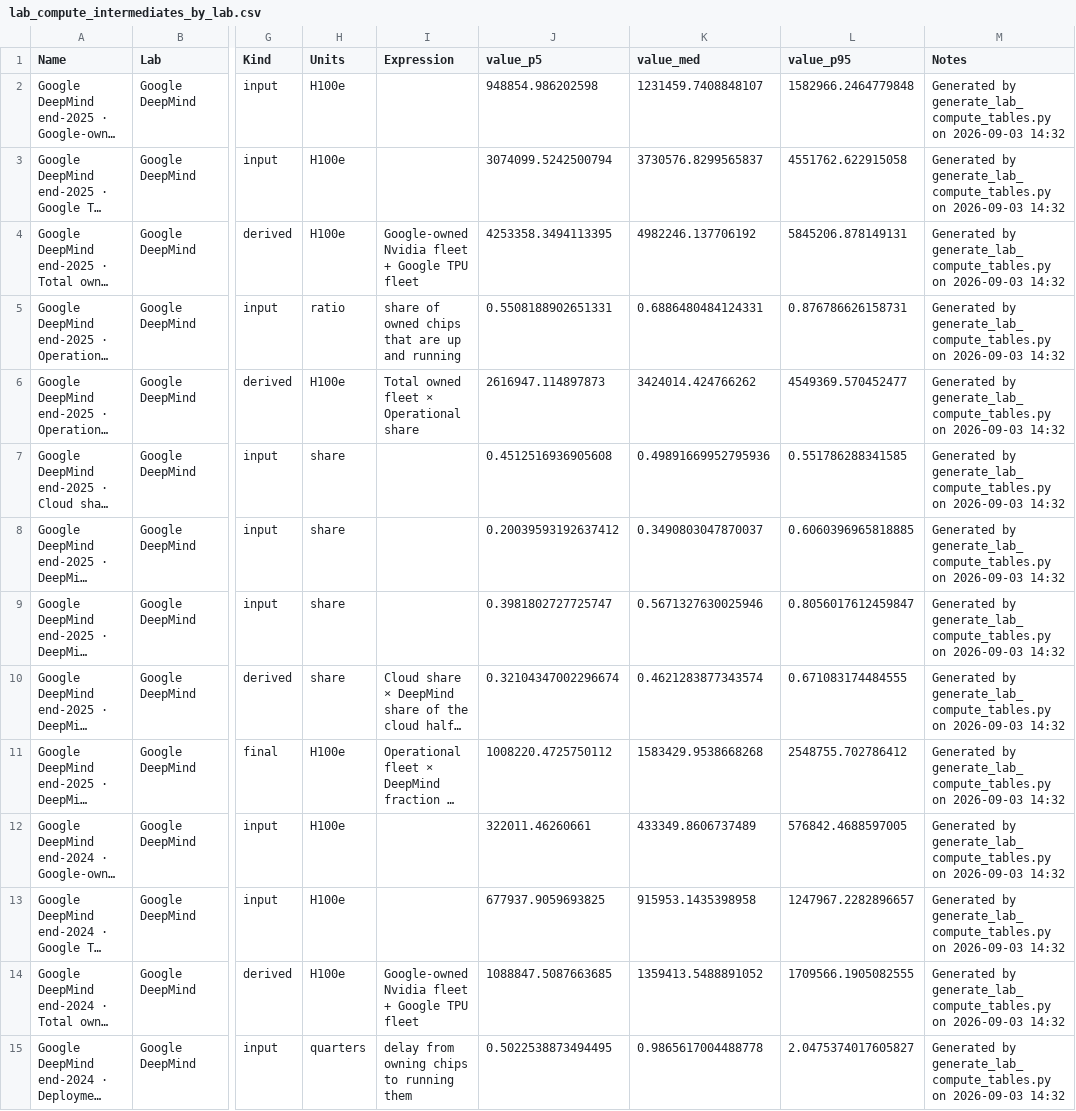
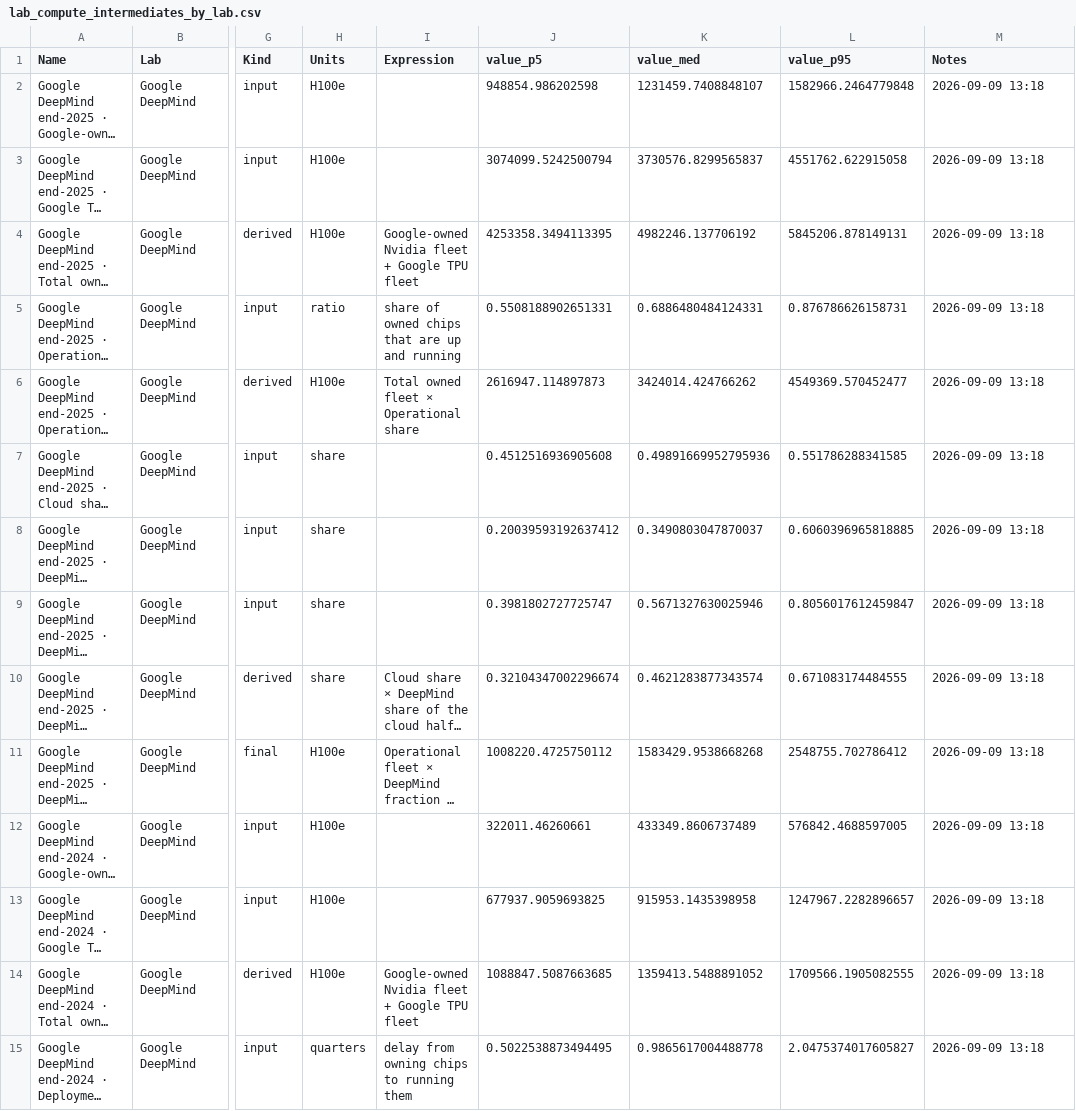
Before and after one commit to epoch-research/ai-compute-users, a CSV file: data/lab_compute_intermediates_by_lab.csv, drawn as a sheet; only a part is shown, gaps mark what is left out; long unchanged cells end in …; the diff covers the shown part only; the diff names each change by its address in the sheet, - before the commit and + after, or states it on an @@ line.

```diff
--- a/data/lab_compute_intermediates_by_lab.csv
+++ b/data/lab_compute_intermediates_by_lab.csv
-M2:M15 (Notes): Generated by generate_lab_compute_tables.py on 2026-09-03 14:32
+M2:M15 (Notes): 2026-09-09 13:18
```
Also changed, not shown: 60 edited cells elsewhere in this file, data/lab_compute_year_end_by_lab.csv, 1 other file.
